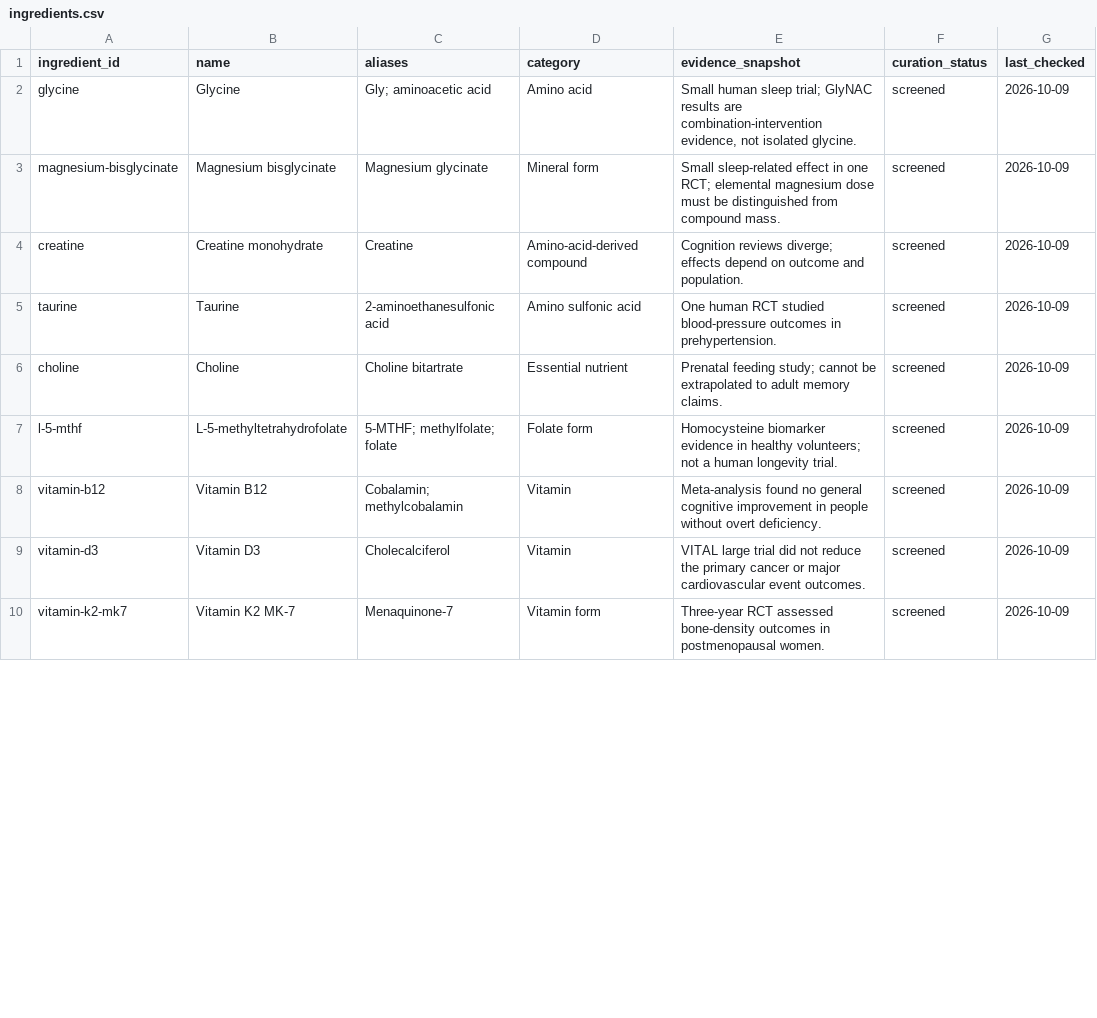
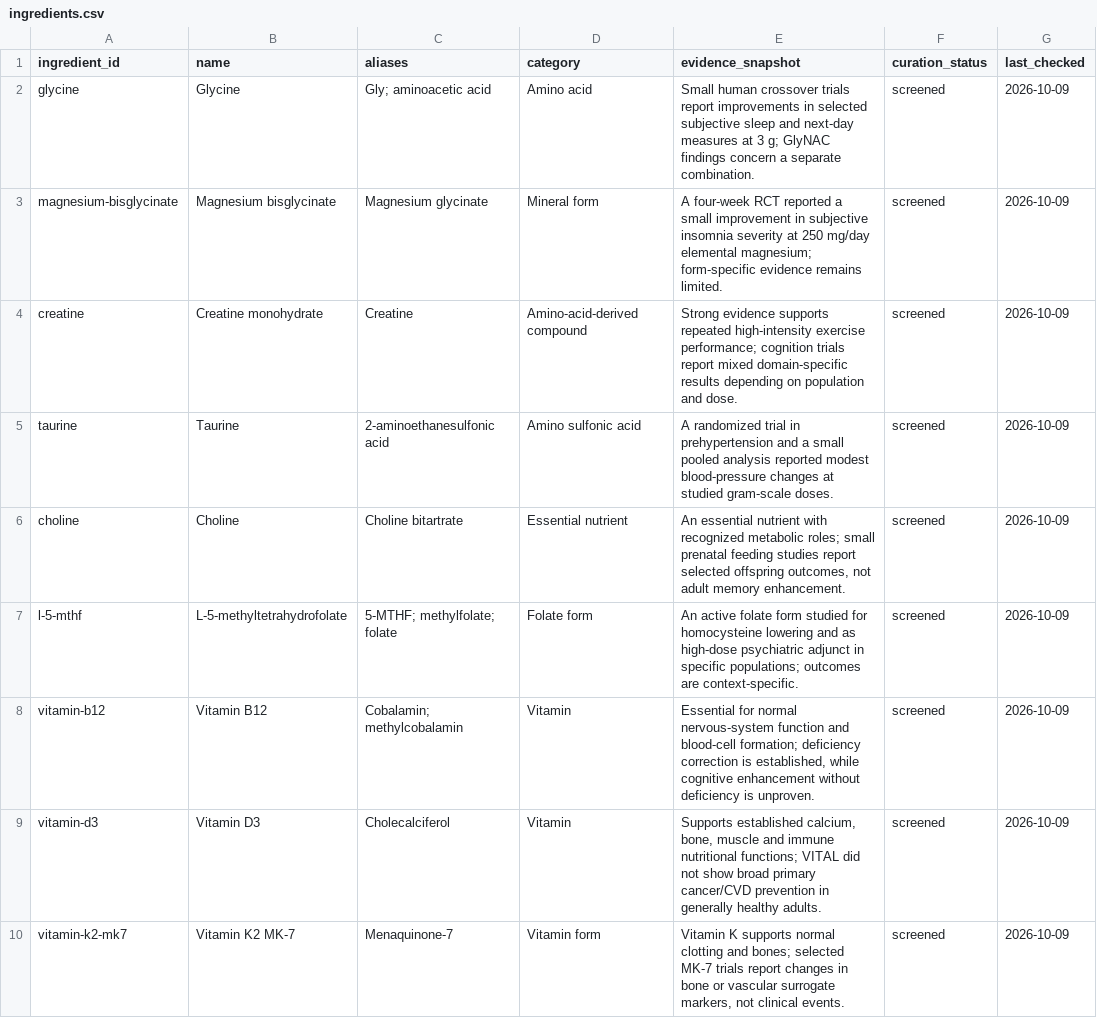
Before and after one commit to v1health/v1-health-supplement-evidence, a CSV file: data/ingredients.csv, drawn as a sheet; only a part is shown; the diff covers the shown part only.

Commit message:
data: use finding-first balanced ingredient snapshots for all 17 entries

```diff
--- a/data/ingredients.csv
+++ b/data/ingredients.csv
@@ -1,10 +1,10 @@
 ingredient_id,name,aliases,category,evidence_snapshot,curation_status,last_checked
-glycine,Glycine,Gly; aminoacetic acid,Amino acid,"Small human sleep trial; GlyNAC results are combination-intervention evidence, not isolated glycine.",screened,2026-10-09
-magnesium-bisglycinate,Magnesium bisglycinate,Magnesium glycinate,Mineral form,Small sleep-related effect in one RCT; elemental magnesium dose must be distinguished from compound mass.,screened,2026-10-09
-creatine,Creatine monohydrate,Creatine,Amino-acid-derived compound,Cognition reviews diverge; effects depend on outcome and population.,screened,2026-10-09
-taurine,Taurine,2-aminoethanesulfonic acid,Amino sulfonic acid,One human RCT studied blood-pressure outcomes in prehypertension.,screened,2026-10-09
-choline,Choline,Choline bitartrate,Essential nutrient,Prenatal feeding study; cannot be extrapolated to adult memory claims.,screened,2026-10-09
-l-5-mthf,L-5-methyltetrahydrofolate,5-MTHF; methylfolate; folate,Folate form,Homocysteine biomarker evidence in healthy volunteers; not a human longevity trial.,screened,2026-10-09
-vitamin-b12,Vitamin B12,Cobalamin; methylcobalamin,Vitamin,Meta-analysis found no general cognitive improvement in people without overt deficiency.,screened,2026-10-09
-vitamin-d3,Vitamin D3,Cholecalciferol,Vitamin,VITAL large trial did not reduce the primary cancer or major cardiovascular event outcomes.,screened,2026-10-09
-vitamin-k2-mk7,Vitamin K2 MK-7,Menaquinone-7,Vitamin form,Three-year RCT assessed bone-density outcomes in postmenopausal women.,screened,2026-10-09
+glycine,Glycine,Gly; aminoacetic acid,Amino acid,Small human crossover trials report improvements in selected subjective sleep and next-day measures at 3 g; GlyNAC findings concern a separate combination.,screened,2026-10-09
+magnesium-bisglycinate,Magnesium bisglycinate,Magnesium glycinate,Mineral form,A four-week RCT reported a small improvement in subjective insomnia severity at 250 mg/day elemental magnesium; form-specific evidence remains limited.,screened,2026-10-09
+creatine,Creatine monohydrate,Creatine,Amino-acid-derived compound,Strong evidence supports repeated high-intensity exercise performance; cognition trials report mixed domain-specific results depending on population and dose.,screened,2026-10-09
+taurine,Taurine,2-aminoethanesulfonic acid,Amino sulfonic acid,A randomized trial in prehypertension and a small pooled analysis reported modest blood-pressure changes at studied gram-scale doses.,screened,2026-10-09
+choline,Choline,Choline bitartrate,Essential nutrient,"An essential nutrient with recognized metabolic roles; small prenatal feeding studies report selected offspring outcomes, not adult memory enhancement.",screened,2026-10-09
+l-5-mthf,L-5-methyltetrahydrofolate,5-MTHF; methylfolate; folate,Folate form,An active folate form studied for homocysteine lowering and as high-dose psychiatric adjunct in specific populations; outcomes are context-specific.,screened,2026-10-09
+vitamin-b12,Vitamin B12,Cobalamin; methylcobalamin,Vitamin,"Essential for normal nervous-system function and blood-cell formation; deficiency correction is established, while cognitive enhancement without deficiency is unproven.",screened,2026-10-09
+vitamin-d3,Vitamin D3,Cholecalciferol,Vitamin,"Supports established calcium, bone, muscle and immune nutritional functions; VITAL did not show broad primary cancer/CVD prevention in generally healthy adults.",screened,2026-10-09
+vitamin-k2-mk7,Vitamin K2 MK-7,Menaquinone-7,Vitamin form,"Vitamin K supports normal clotting and bones; selected MK-7 trials report changes in bone or vascular surrogate markers, not clinical events.",screened,2026-10-09
```
Also changed, not shown: 8 edited cells elsewhere in this file.
